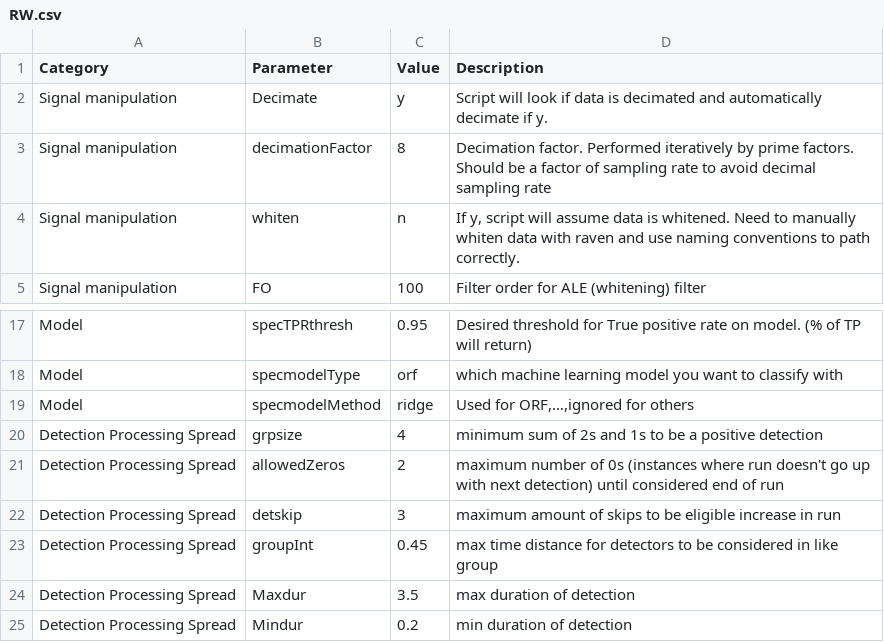
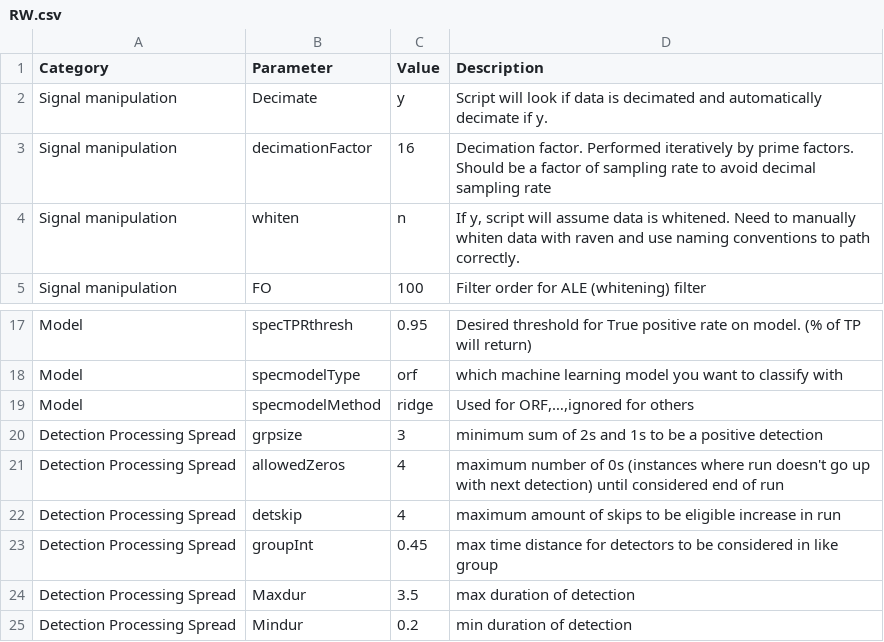
Before and after one commit to DanWoodrich/RavenBLEDscripts, a CSV file: Data/CallParams/RW.csv, drawn as a sheet; only a part is shown, gaps mark what is left out.

```diff
--- a/Data/CallParams/RW.csv
+++ b/Data/CallParams/RW.csv
@@ -2,3 +2,3 @@ Category,Parameter,Value,Description
 Signal manipulation,Decimate,y,Script will look if data is decimated and automatically decimate if y.
-Signal manipulation,decimationFactor,8,Decimation factor. Performed iteratively by prime factors. Should be a factor of sampling rate to avoid decimal sampling rate
+Signal manipulation,decimationFactor,16,Decimation factor. Performed iteratively by prime factors. Should be a factor of sampling rate to avoid decimal sampling rate
 Signal manipulation,whiten,n,"If y, script will assume data is whitened. Need to manually whiten data with raven and use naming conventions to path correctly. "
@@ -19,5 +19,5 @@ Model,specmodelType,orf,which machine learning model you want to classify with
 Model,specmodelMethod,ridge,"Used for ORF,…,ignored for others"
-Detection Processing Spread,grpsize,4,minimum sum of 2s and 1s to be a positive detection
-Detection Processing Spread,allowedZeros,2,maximum number of 0s (instances where run doesn't go up with next detection) until considered end of run
-Detection Processing Spread,detskip,3,maximum amount of skips to be eligible increase in run
+Detection Processing Spread,grpsize,3,minimum sum of 2s and 1s to be a positive detection
+Detection Processing Spread,allowedZeros,4,maximum number of 0s (instances where run doesn't go up with next detection) until considered end of run
+Detection Processing Spread,detskip,4,maximum amount of skips to be eligible increase in run
 Detection Processing Spread,groupInt,0.45,max time distance for detectors to be considered in like group
```
Also changed, not shown: Data/CallParams/Detector_control.csv, 1 other file.
